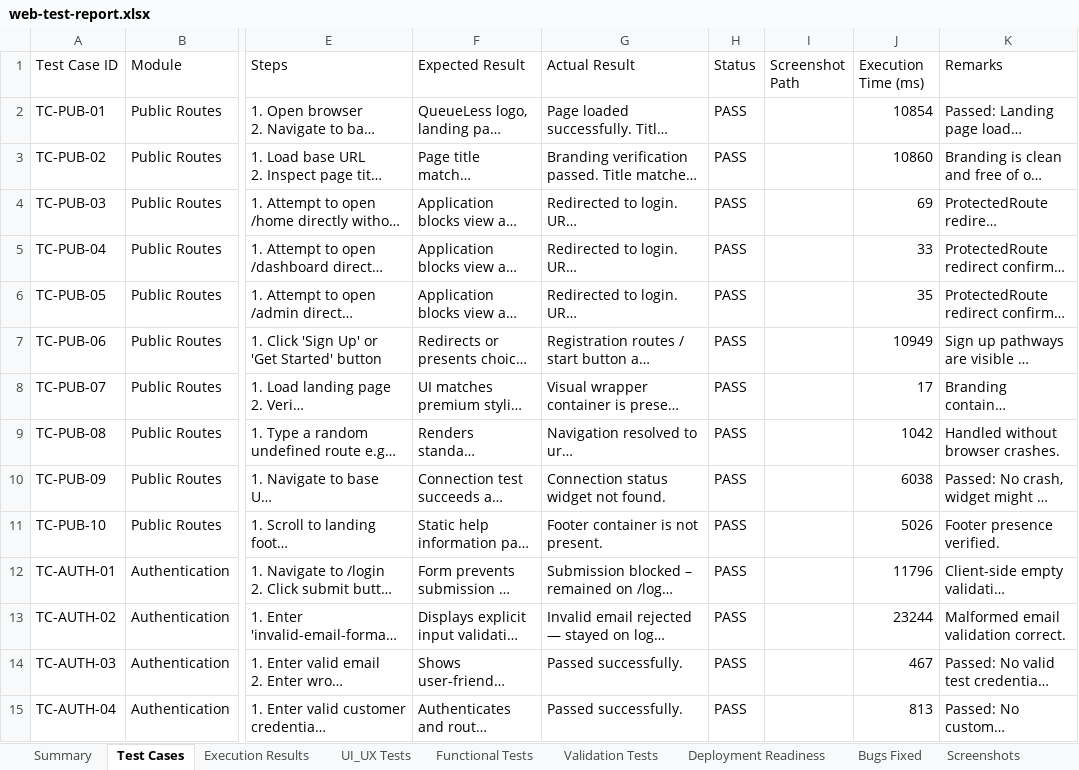
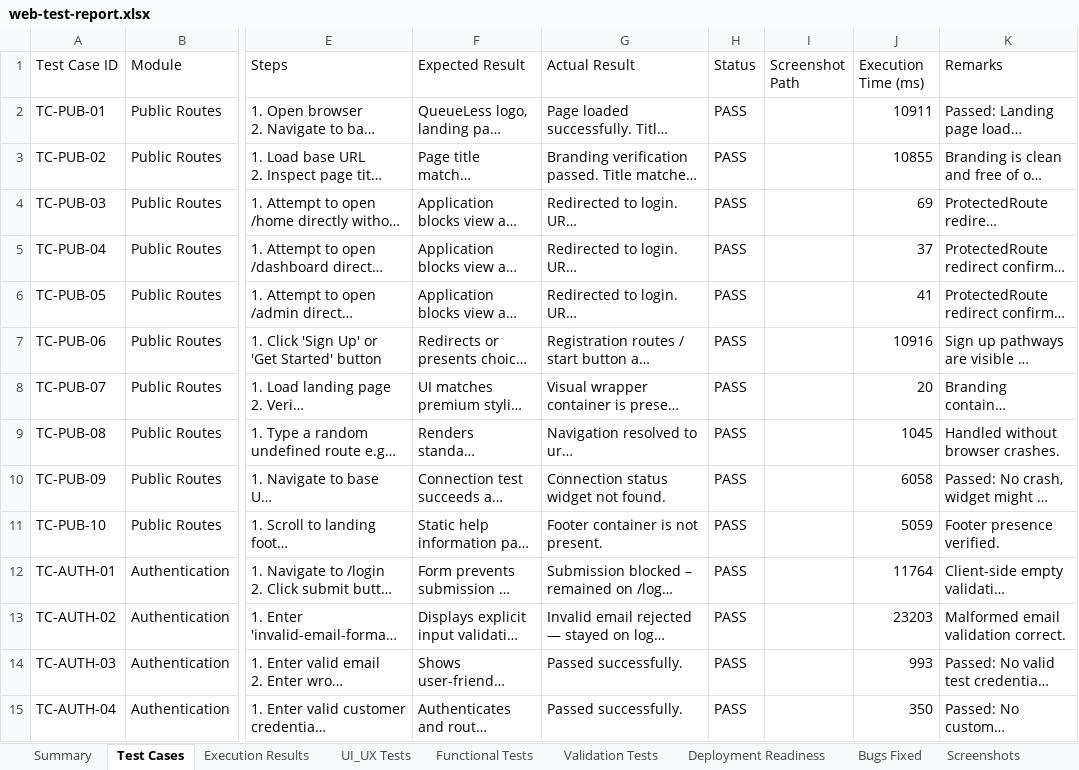
Before and after one commit to KAUSHIKNARAYANANV2005/QueueLess-Web, an Excel workbook: testing/web-tests/reports/web-test-report.xlsx, sheet Test Cases, drawn as a sheet; only a part is shown, gaps mark what is left out; long unchanged cells end in …; values as stored, in another font and other column widths than the file's, no borders; the diff covers the shown part only; the diff names each change by its address in the sheet, - before the commit and + after, or states it on an @@ line.

```diff
--- a/testing/web-tests/reports/web-test-report.xlsx (sheet Test Cases)
+++ b/testing/web-tests/reports/web-test-report.xlsx (sheet Test Cases)
-J2 (Execution Time (ms)): 10854
+J2 (Execution Time (ms)): 10911
-J3 (Execution Time (ms)): 10860
+J3 (Execution Time (ms)): 10855
-J5 (Execution Time (ms)): 33
+J5 (Execution Time (ms)): 37
-J6 (Execution Time (ms)): 35
+J6 (Execution Time (ms)): 41
-J7 (Execution Time (ms)): 10949
+J7 (Execution Time (ms)): 10916
-J8 (Execution Time (ms)): 17
+J8 (Execution Time (ms)): 20
-J9 (Execution Time (ms)): 1042
+J9 (Execution Time (ms)): 1045
-J10 (Execution Time (ms)): 6038
+J10 (Execution Time (ms)): 6058
-J11 (Execution Time (ms)): 5026
+J11 (Execution Time (ms)): 5059
-J12 (Execution Time (ms)): 11796
+J12 (Execution Time (ms)): 11764
-J13 (Execution Time (ms)): 23244
+J13 (Execution Time (ms)): 23203
-J14 (Execution Time (ms)): 467
+J14 (Execution Time (ms)): 993
-J15 (Execution Time (ms)): 813
+J15 (Execution Time (ms)): 350
```
Also changed, not shown: 100 edited cells elsewhere in this sheet, sheet Execution Results, sheet Functional Tests, sheet UI_UX Tests, sheet Deployment Readiness, sheet Validation Tests, sheet Summary, 2 other files.
